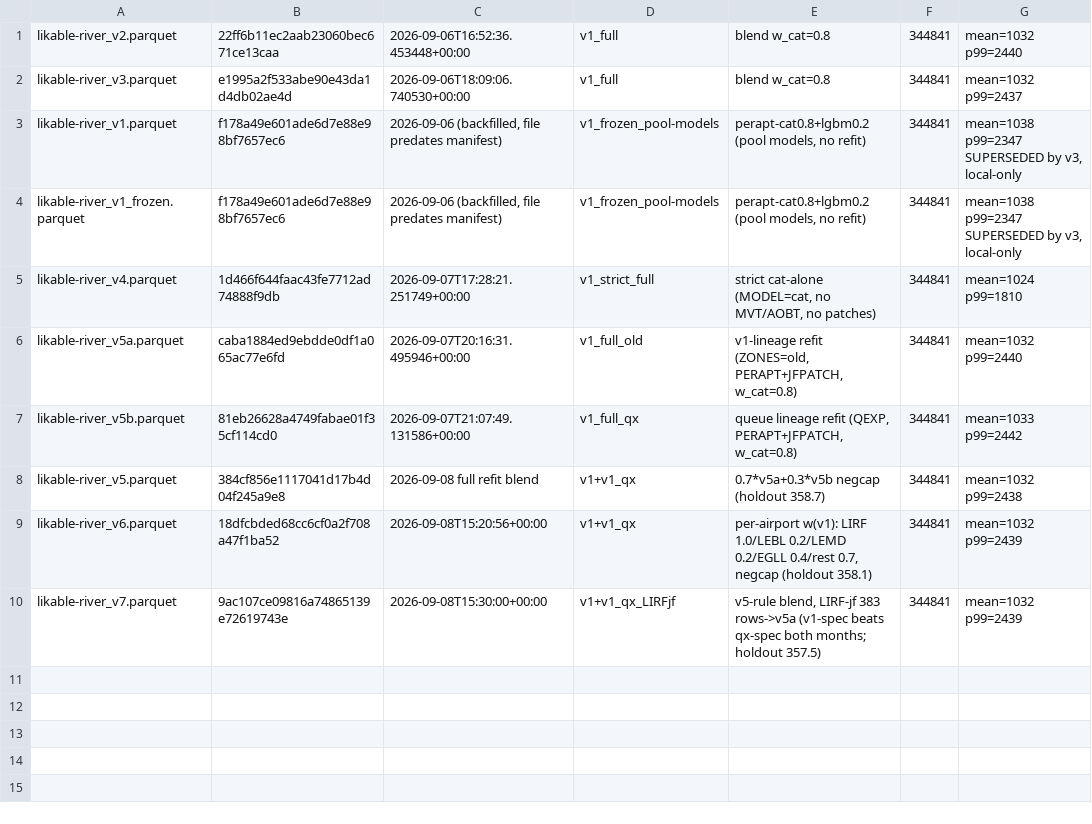
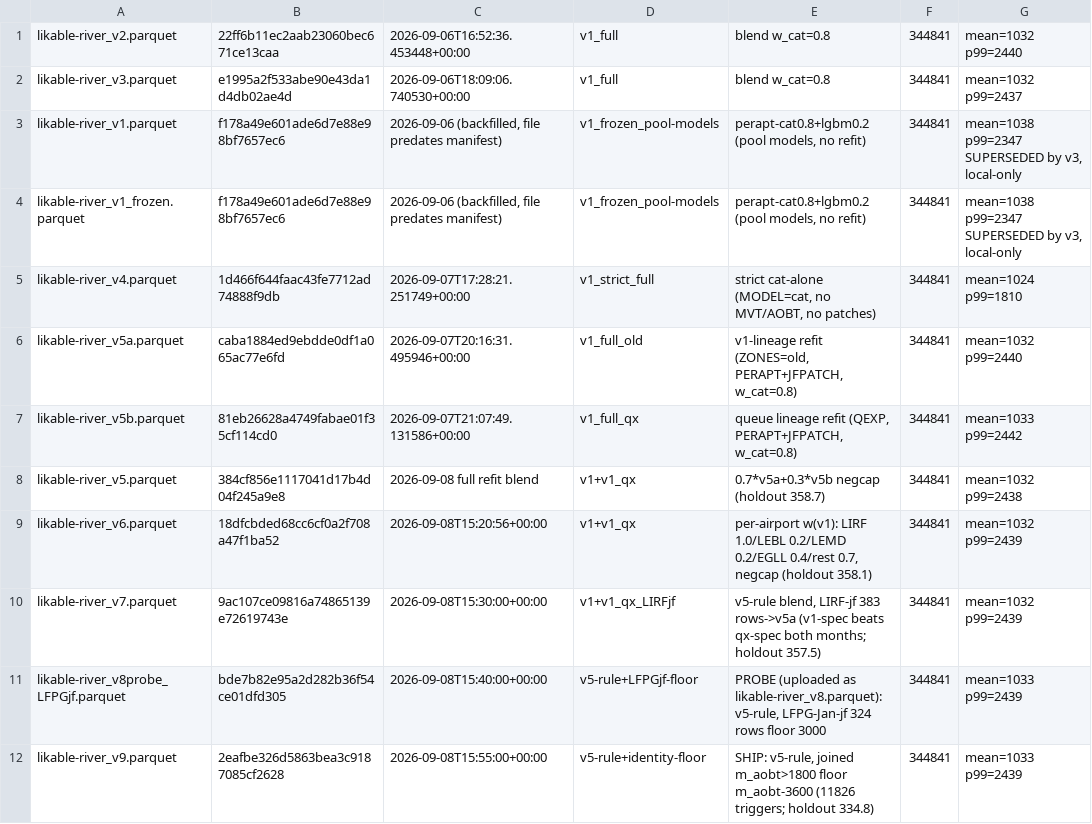
Before and after one commit to sqcm9896/prc-2026-likable-river, a CSV file: submissions/manifest.csv, drawn as a sheet; the diff names each change by its address in the sheet, - before the commit and + after, or states it on an @@ line.

```diff
--- a/submissions/manifest.csv
+++ b/submissions/manifest.csv
+row 11: likable-river_v8probe_LFPGjf.parquet | bde7b82e95a2d282b36f54ce01dfd305 | 2026-09-08T15:40:00+00:00 | v5-rule+LFPGjf-floor | PROBE (uploaded as likable-river_v8.parquet): v5-rule, LFPG-Jan-jf 324 rows floor 3000 | 344841 | mean=1033 p99=2439
+row 12: likable-river_v9.parquet | 2eafbe326d5863bea3c9187085cf2628 | 2026-09-08T15:55:00+00:00 | v5-rule+identity-floor | SHIP: v5-rule, joined m_aobt>1800 floor m_aobt-3600 (11826 triggers; holdout 334.8) | 344841 | mean=1033 p99=2439
```
Also changed, not shown: reports/experiments.csv, 1 other file.
